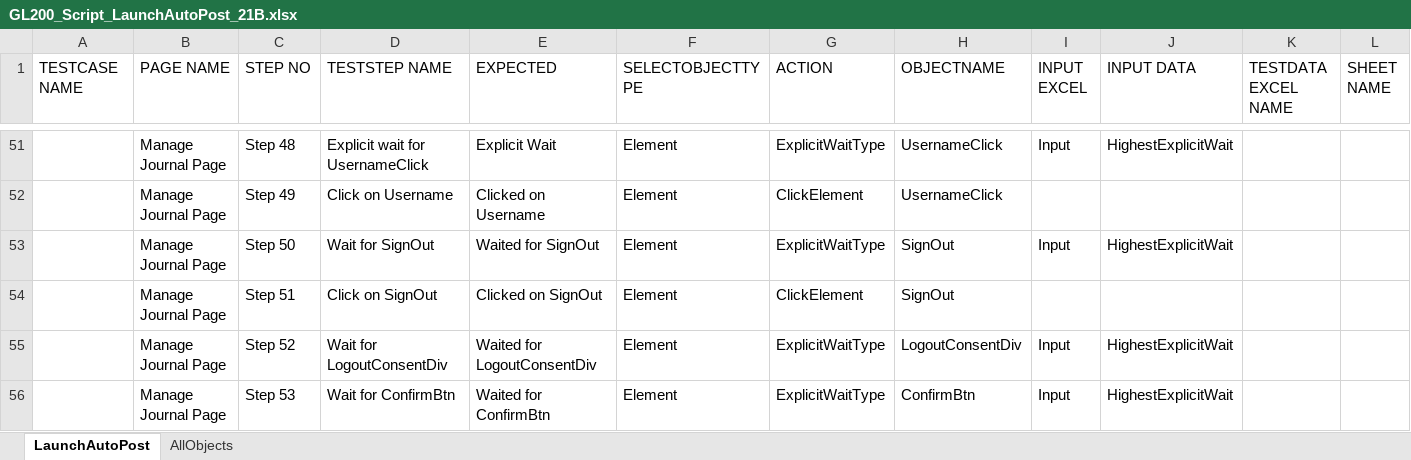
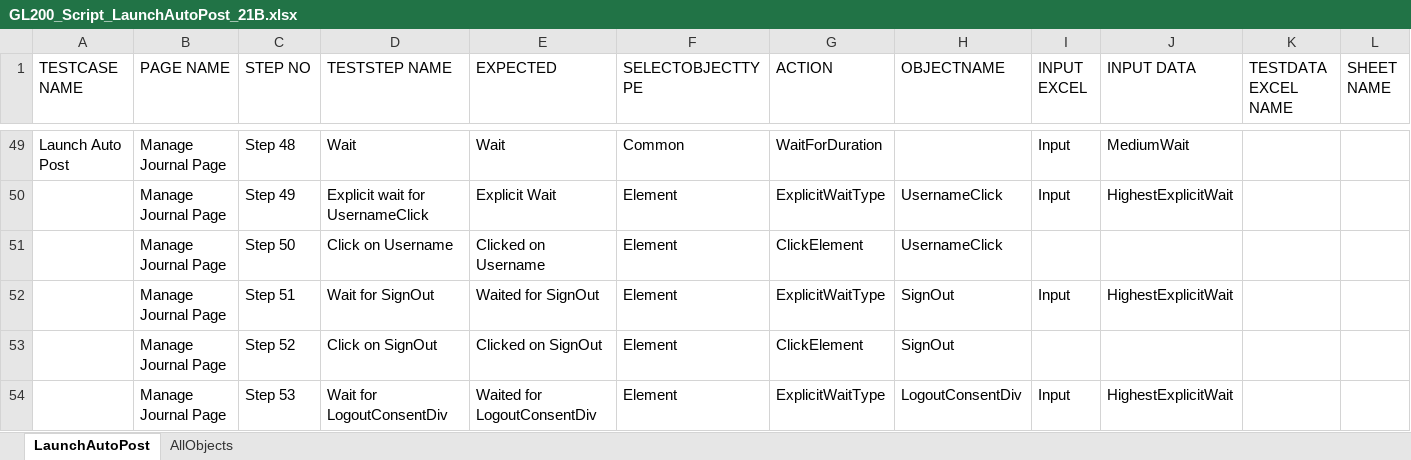
Before and after one commit to rt8228/Gnb_Fusion, an Excel workbook: GL200_Script_LaunchAutoPost_21B.xlsx, sheet LaunchAutoPost, drawn as a sheet; only a part is shown, gaps mark what is left out; values as stored, in another font and other column widths than the file's, no cell formats; conditional formats not drawn; addresses are those after the commit; the diff covers the shown part only; the diff names each change by its address in the sheet, - before the commit and + after, or states it on an @@ line.

```diff
--- a/GL200_Script_LaunchAutoPost_21B.xlsx (sheet LaunchAutoPost)
+++ b/GL200_Script_LaunchAutoPost_21B.xlsx (sheet LaunchAutoPost)
-A49 (TESTCASE NAME): (empty)
+A49 (TESTCASE NAME): Launch Auto Post
-D49 (TESTSTEP NAME): Explicit wait for UsernameClick
+D49 (TESTSTEP NAME): Wait
-E49 (EXPECTED): Explicit Wait
+E49 (EXPECTED): Wait
-F49 (SELECTOBJECTTYPE): Element
+F49 (SELECTOBJECTTYPE): Common
-G49 (ACTION): ExplicitWaitType
+G49 (ACTION): WaitForDuration
-H49 (OBJECTNAME): UsernameClick
+H49 (OBJECTNAME): (empty)
-J49 (INPUT DATA): HighestExplicitWait
+J49 (INPUT DATA): MediumWait
-D50 (TESTSTEP NAME): Click on Username
+D50 (TESTSTEP NAME): Explicit wait for UsernameClick
-E50 (EXPECTED): Clicked on Username
+E50 (EXPECTED): Explicit Wait
-G50 (ACTION): ClickElement
+G50 (ACTION): ExplicitWaitType
-I50 (INPUT EXCEL): (empty)
+I50 (INPUT EXCEL): Input
-J50 (INPUT DATA): (empty)
+J50 (INPUT DATA): HighestExplicitWait
-D51 (TESTSTEP NAME): Wait for SignOut
+D51 (TESTSTEP NAME): Click on Username
-E51 (EXPECTED): Waited for SignOut
+E51 (EXPECTED): Clicked on Username
-G51 (ACTION): ExplicitWaitType
+G51 (ACTION): ClickElement
-H51 (OBJECTNAME): SignOut
+H51 (OBJECTNAME): UsernameClick
-I51 (INPUT EXCEL): Input
+I51 (INPUT EXCEL): (empty)
-J51 (INPUT DATA): HighestExplicitWait
+J51 (INPUT DATA): (empty)
-D52 (TESTSTEP NAME): Click on SignOut
+D52 (TESTSTEP NAME): Wait for SignOut
-E52 (EXPECTED): Clicked on SignOut
+E52 (EXPECTED): Waited for SignOut
-G52 (ACTION): ClickElement
+G52 (ACTION): ExplicitWaitType
-I52 (INPUT EXCEL): (empty)
+I52 (INPUT EXCEL): Input
-J52 (INPUT DATA): (empty)
+J52 (INPUT DATA): HighestExplicitWait
-D53 (TESTSTEP NAME): Wait for LogoutConsentDiv
+D53 (TESTSTEP NAME): Click on SignOut
-E53 (EXPECTED): Waited for LogoutConsentDiv
+E53 (EXPECTED): Clicked on SignOut
-G53 (ACTION): ExplicitWaitType
+G53 (ACTION): ClickElement
-H53 (OBJECTNAME): LogoutConsentDiv
+H53 (OBJECTNAME): SignOut
-I53 (INPUT EXCEL): Input
+I53 (INPUT EXCEL): (empty)
-J53 (INPUT DATA): HighestExplicitWait
+J53 (INPUT DATA): (empty)
-D54 (TESTSTEP NAME): Wait for ConfirmBtn
+D54 (TESTSTEP NAME): Wait for LogoutConsentDiv
-E54 (EXPECTED): Waited for ConfirmBtn
+E54 (EXPECTED): Waited for LogoutConsentDiv
-H54 (OBJECTNAME): ConfirmBtn
+H54 (OBJECTNAME): LogoutConsentDiv
```
Also changed, not shown: 1 added row, 2 removed rows and 49 edited cells elsewhere in this sheet, sheet AllObjects, cell formats, GL110_TestData_ViewJournals_21B.xlsx, GL30_Script_ManageChartofAccountValues_21B.xlsx, 19 other files.
